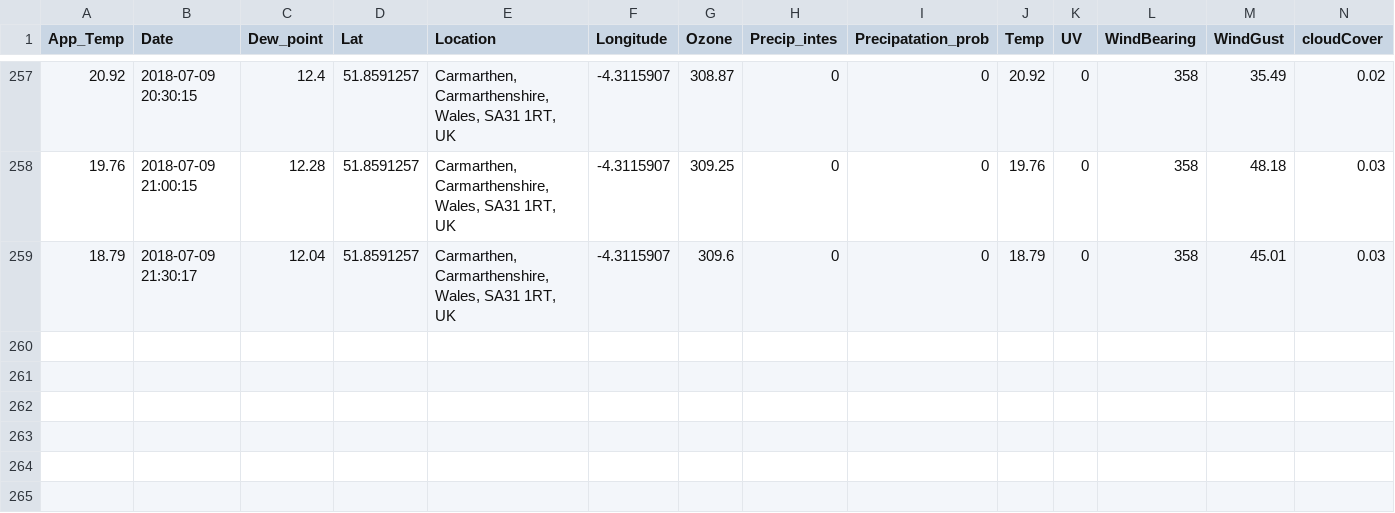
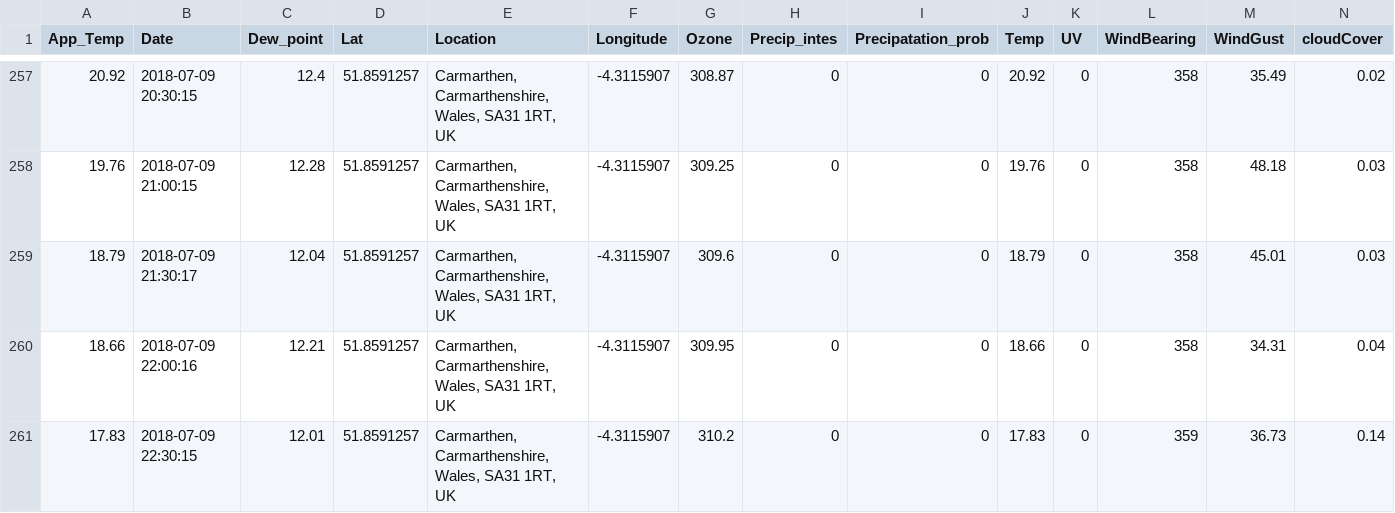
Before and after one commit to Jamespage6978/Projects, a CSV file: API_attempt/data/Carmarthen UK_weather.csv, drawn as a sheet; only a part is shown, gaps mark what is left out; rows hold the shown columns only; the diff names each change by its address in the sheet, - before the commit and + after, or states it on an @@ line.

```diff
--- a/API_attempt/data/Carmarthen UK_weather.csv
+++ b/API_attempt/data/Carmarthen UK_weather.csv
+row 260: 18.66 | 2018-07-09 22:00:16 | 12.21 | 51.8591257 | Carmarthen, Carmarthenshire, Wales, SA31 1RT, UK | -4.3115907 | 309.95 | 0 | 0 | 18.66 | 0 | 358 | 34.31 | 0.04
+row 261: 17.83 | 2018-07-09 22:30:15 | 12.01 | 51.8591257 | Carmarthen, Carmarthenshire, Wales, SA31 1RT, UK | -4.3115907 | 310.2 | 0 | 0 | 17.83 | 0 | 359 | 36.73 | 0.14
```
Also changed, not shown: API_attempt/data/Halesowen UK_weather.csv, API_attempt/data/London UK_weather.csv, 1 other file.
